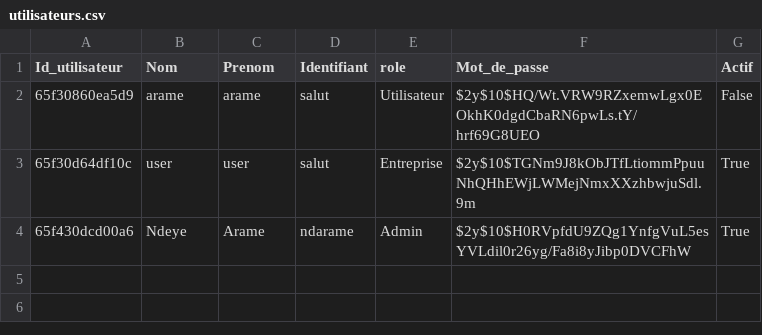
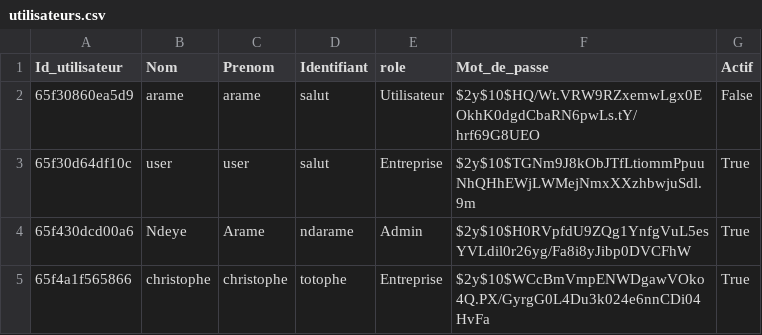
Before and after one commit to MSAcom/Quizzeo, a CSV file: accueil/utilisateurs.csv, drawn as a sheet.

```diff
--- a/accueil/utilisateurs.csv
+++ b/accueil/utilisateurs.csv
@@ -4 +4,2 @@ Id_utilisateur,Nom,Prenom,Identifiant,role,Mot_de_passe,Actif
 65f430dcd00a6,Ndeye,Arame,ndarame,Admin,$2y$10$H0RVpfdU9ZQg1YnfgVuL5esYVLdil0r26yg/Fa8i8yJibp0DVCFhW,True
+65f4a1f565866,christophe,christophe,totophe,Entreprise,$2y$10$WCcBmVmpENWDgawVOko4Q.PX/GyrgG0L4Du3k024e6nnCDi04HvFa,True
```
Also changed, not shown: quizz/creationquizz/questions_quizz.csv, quizz/creationquizz/quizz.csv, 14 other files.
